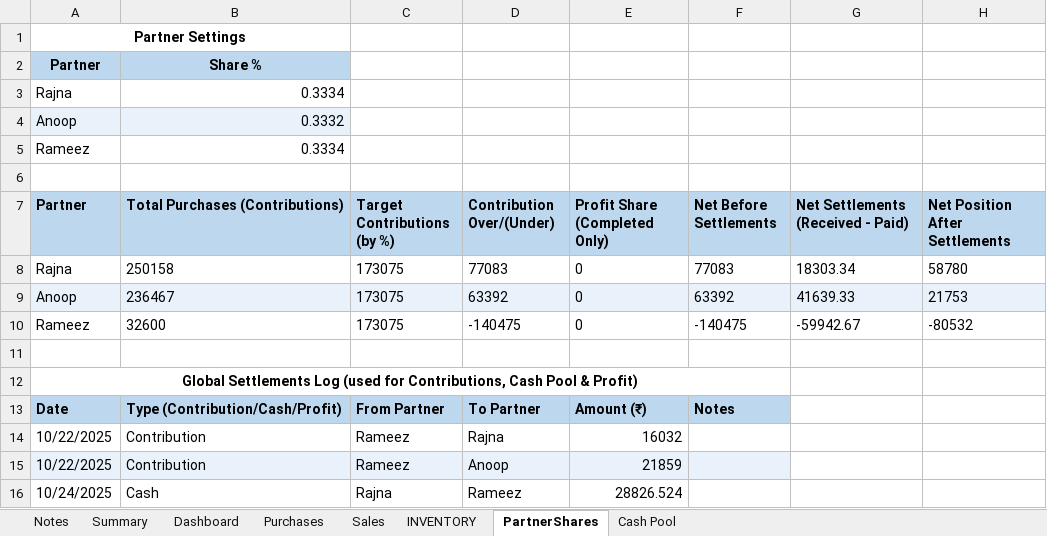
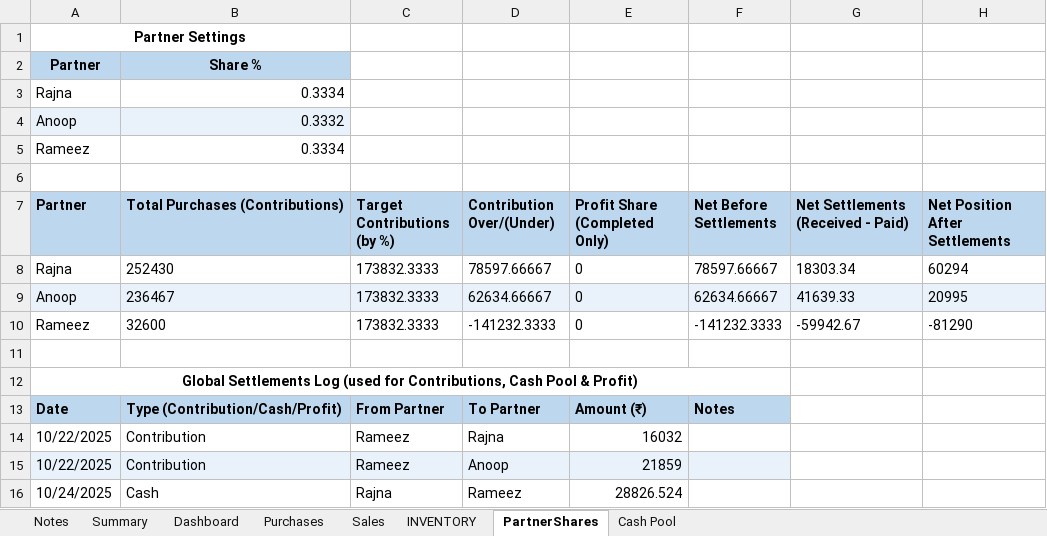
Before and after one commit to anoopp87/chiraath-partner-dashboard, an Excel workbook: docs/Chiraath-Summary-Jul26.xlsx, sheet PartnerShares, drawn as a sheet; only a part is shown; values as stored, in another font and other column widths than the file's, no borders; the diff names each change by its address in the sheet, - before the commit and + after, or states it on an @@ line.

```diff
--- a/docs/Chiraath-Summary-Jul26.xlsx (sheet PartnerShares)
+++ b/docs/Chiraath-Summary-Jul26.xlsx (sheet PartnerShares)
-B8 (Total Purchases (Contributions)): 250158
+B8 (Total Purchases (Contributions)): 252430
-C8:C10 (Target Contributions (by %)): 173075
+C8:C10 (Target Contributions (by %)): 173832.3333
-D8 (Contribution Over/(Under)): 77083
+D8 (Contribution Over/(Under)): 78597.66667
-F8 (Net Before Settlements): 77083
+F8 (Net Before Settlements): 78597.66667
-H8 (Net Position After Settlements): 58780
+H8 (Net Position After Settlements): 60294
-D9 (Contribution Over/(Under)): 63392
+D9 (Contribution Over/(Under)): 62634.66667
-F9 (Net Before Settlements): 63392
+F9 (Net Before Settlements): 62634.66667
-H9 (Net Position After Settlements): 21753
+H9 (Net Position After Settlements): 20995
-D10 (Contribution Over/(Under)): -140475
+D10 (Contribution Over/(Under)): -141232.3333
-F10 (Net Before Settlements): -140475
+F10 (Net Before Settlements): -141232.3333
-H10 (Net Position After Settlements): -80532
+H10 (Net Position After Settlements): -81290
```
Also changed, not shown: sheet Summary, sheet INVENTORY, sheet Dashboard, sheet Sales, sheet Cash Pool, sheet Purchases, charts or pictures, input/Chiraath - Business Summary.xlsx, 5 other files.
